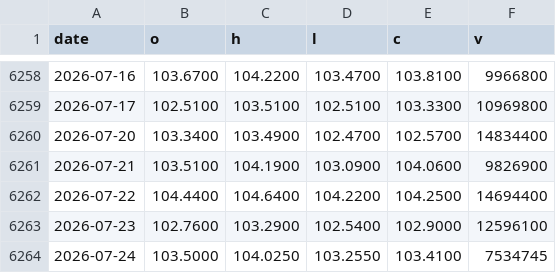
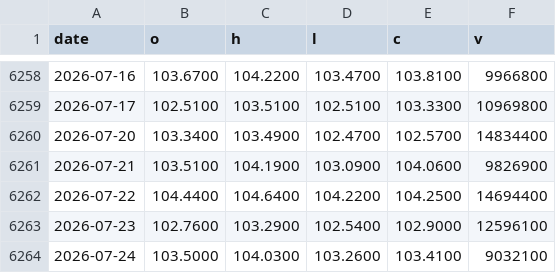
Before and after one commit to moolobi/notification, a CSV file: data/tickers/EFA.csv, drawn as a sheet; only a part is shown, gaps mark what is left out.

```diff
--- a/data/tickers/EFA.csv
+++ b/data/tickers/EFA.csv
@@ -6263,2 +6263,2 @@ date,o,h,l,c,v
 2026-07-23,102.7600,103.2900,102.5400,102.9000,12596100
-2026-07-24,103.5000,104.0250,103.2550,103.4100,7534745
+2026-07-24,103.5000,104.0300,103.2600,103.4100,9032100
```
Also changed, not shown: data/macro/breadth_stocks.csv, data/macro/inflation_monetary.csv, 27 other files.
